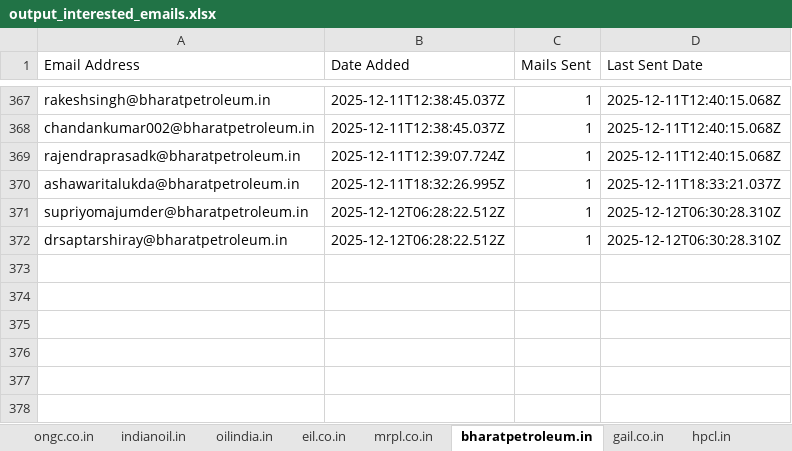
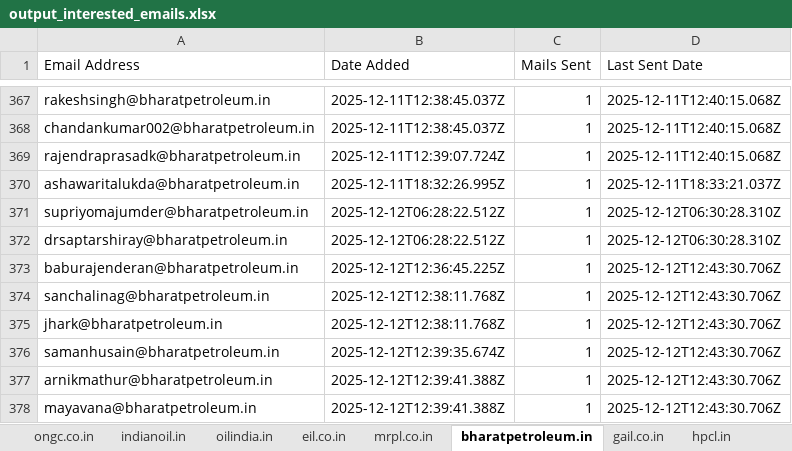
Before and after one commit to petrobot-admin/gem-scrapper, an Excel workbook: output_interested_emails.xlsx, sheet bharatpetroleum.in, drawn as a sheet; only a part is shown, gaps mark what is left out; values as stored, in another font and other column widths than the file's, no borders; the diff names each change by its address in the sheet, - before the commit and + after, or states it on an @@ line.

```diff
--- a/output_interested_emails.xlsx (sheet bharatpetroleum.in)
+++ b/output_interested_emails.xlsx (sheet bharatpetroleum.in)
+row 373: baburajenderan@bharatpetroleum.in | 2025-12-12T12:36:45.225Z | 1 | 2025-12-12T12:43:30.706Z
+row 374: sanchalinag@bharatpetroleum.in | 2025-12-12T12:38:11.768Z | 1 | 2025-12-12T12:43:30.706Z
+row 375: jhark@bharatpetroleum.in | 2025-12-12T12:38:11.768Z | 1 | 2025-12-12T12:43:30.706Z
+row 376: samanhusain@bharatpetroleum.in | 2025-12-12T12:39:35.674Z | 1 | 2025-12-12T12:43:30.706Z
+row 377: arnikmathur@bharatpetroleum.in | 2025-12-12T12:39:41.388Z | 1 | 2025-12-12T12:43:30.706Z
+row 378: mayavana@bharatpetroleum.in | 2025-12-12T12:39:41.388Z | 1 | 2025-12-12T12:43:30.706Z
```
Also changed, not shown: sheet hpcl.in, sheet indianoil.in, sheet ongc.co.in, sheet gail.co.in, sheet eil.co.in, 2 other files.
